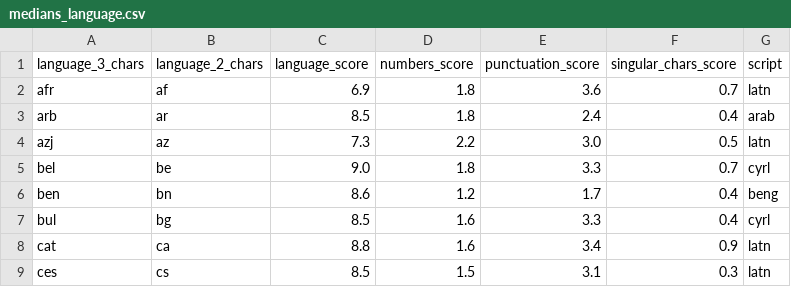
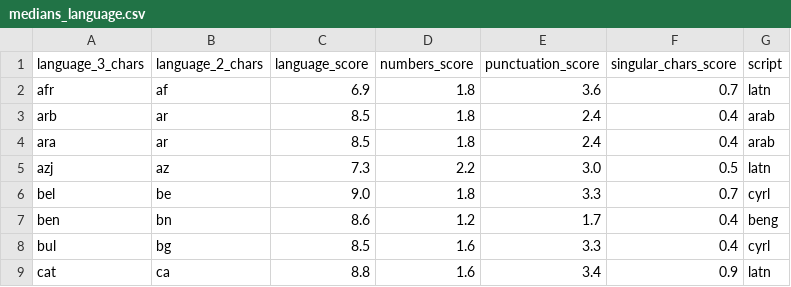
Before and after one commit to pablop16n/web-docs-scorer, a CSV file: src/docscorer/configurations/language_adaption/medians_language.csv, drawn as a sheet; only a part is shown; the shorter side is filled out with more unchanged rows.

Commit message:
lacking Arab - ara - arb

```diff
--- a/src/docscorer/configurations/language_adaption/medians_language.csv
+++ b/src/docscorer/configurations/language_adaption/medians_language.csv
@@ -3,2 +3,3 @@ afr,af,6.9,1.8,3.6,0.7,latn
 arb,ar,8.5,1.8,2.4,0.4,arab
+ara,ar,8.5,1.8,2.4,0.4,arab
 azj,az,7.3,2.2,3.0,0.5,latn
```
